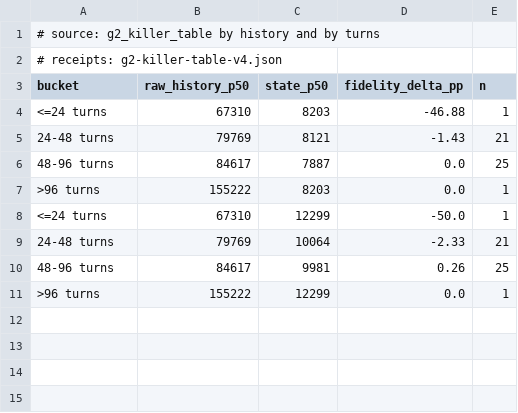
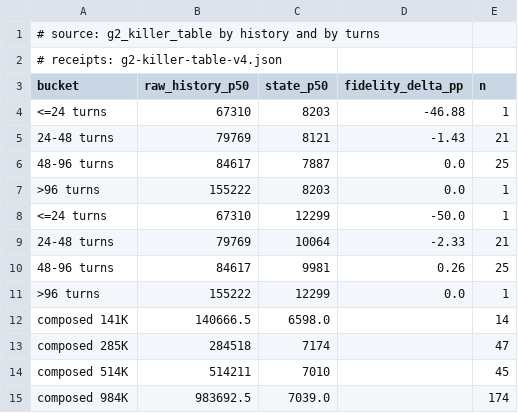
Before and after one commit to Marchematics/ephemeral-kv, a CSV file: figures/fig1_state_vs_age.csv, drawn as a sheet.

Commit message:
Figure 1 now shows the law past the corpus, and the audit checks the figure's own content
The killer table's figure stopped at 156K tokens while the paper's headline runs to a
million.  It now carries the composed state-size measurements as four further points
(141K/285K/514K/984K histories, states 6,598-7,174 tokens), so the visual version of
the claim spans 67K to 984K tokens.

Their fidelity column is deliberately empty: the surface reference at those lengths is
a resident window rather than the full transcript, so a number there would not be the
quantity the column means - and paper_numbers.py now asserts exactly that, along with
the four rows and the last point's history and state.  The SVG renderer tolerates the
empty field and the float medians the new rows carry.

153/153 checks; figures regenerate byte-identically.

```diff
--- a/figures/fig1_state_vs_age.csv
+++ b/figures/fig1_state_vs_age.csv
@@ -11 +11,5 @@ bucket,raw_history_p50,state_p50,fidelity_delta_pp,n
 >96 turns,155222,12299,0.0,1
+composed 141K,140666.5,6598.0,,14
+composed 285K,284518,7174,,47
+composed 514K,514211,7010,,45
+composed 984K,983692.5,7039.0,,174
```
Also changed, not shown: 5 other files.
